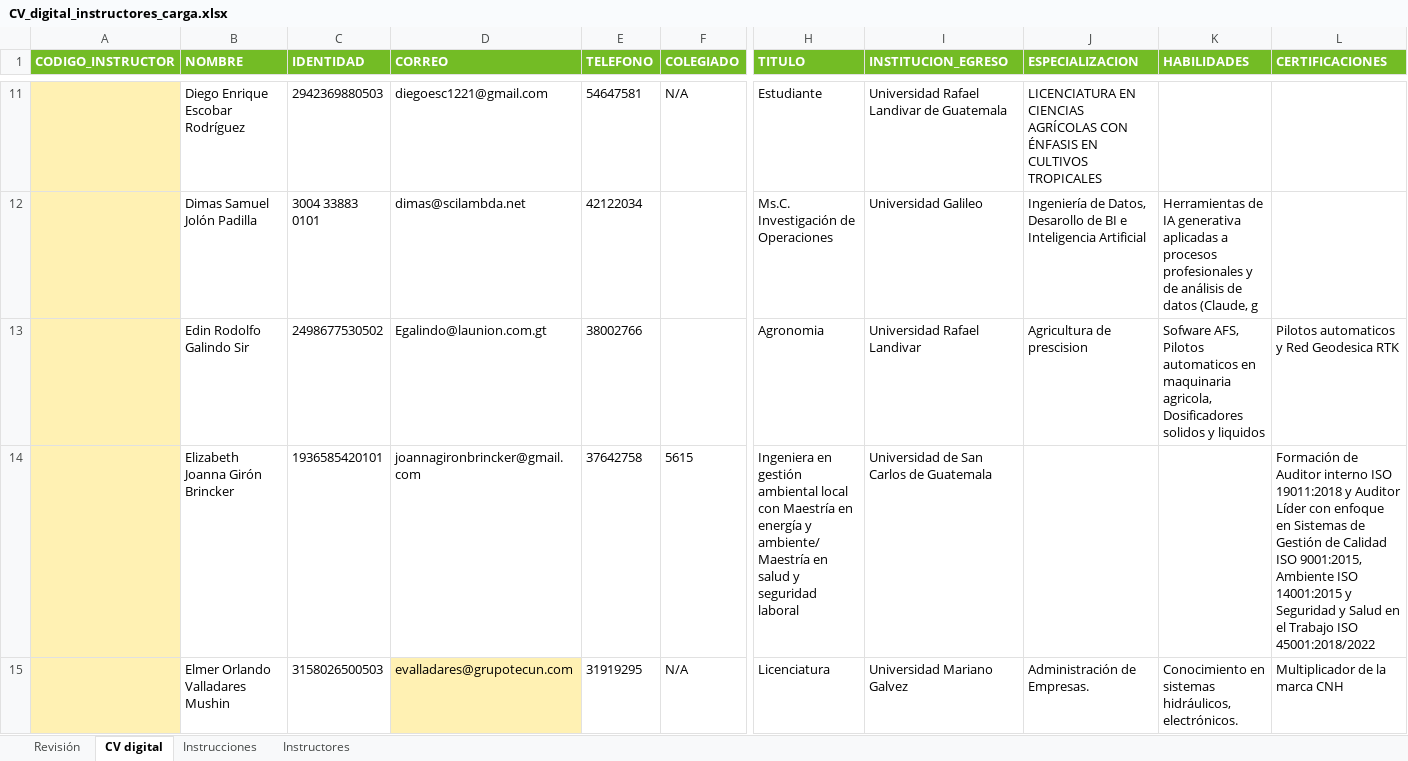
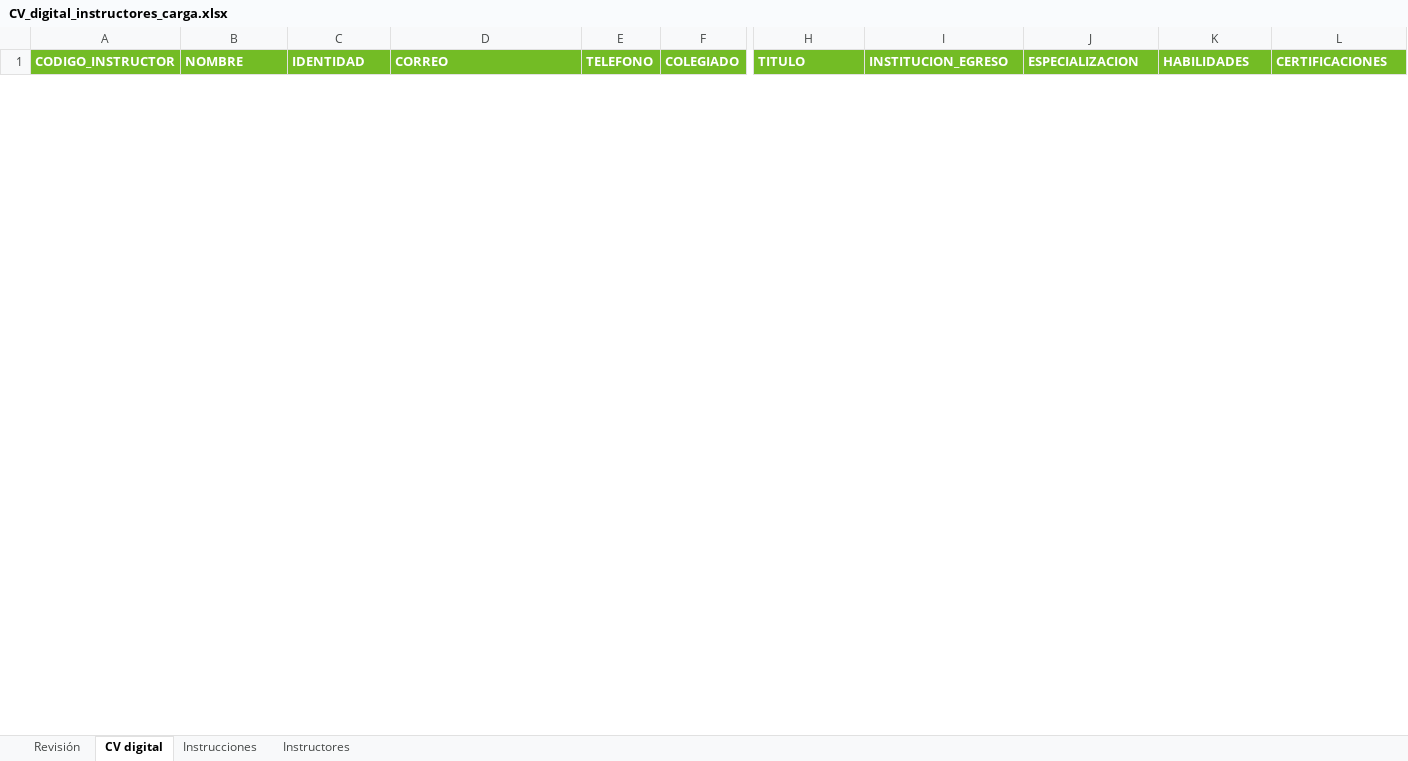
Before and after one commit to Cengicana-Oficial/Proyecto_Cengicana_Practicantes2, an Excel workbook: Prototipos/CV_digital_instructores_carga.xlsx, sheet CV digital, drawn as a sheet; only a part is shown, gaps mark what is left out; values as stored, in another font and other column widths than the file's, no borders; removed rows and columns are numbered as before the commit, all else as after; rows hold the shown columns only; the diff covers the shown part only; the diff names each change by its address in the sheet, - before the commit and + after, or states it on an @@ line.

Commit message:
fix(datos): datos ficticios en los prototipos de CV y Prototipos fuera de la imagen
AUD-2026-001/C-1: las plantillas tenian datos personales reales de instructores y Apache las
servia como estaticos sin sesion.

```diff
--- a/Prototipos/CV_digital_instructores_carga.xlsx (sheet CV digital)
+++ b/Prototipos/CV_digital_instructores_carga.xlsx (sheet CV digital)
-row 11:  | Diego Enrique Escobar Rodríguez | 2942369880503 | diegoesc1221@gmail.com | 54647581 | N/A | Estudiante | Universidad Rafael Landivar de Guatemala | LICENCIATURA EN CIENCIAS AGRÍCOLAS CON ÉNFASIS EN CULTIVOS TROPICALES
-row 12:  | Dimas Samuel Jolón Padilla | 3004 33883 0101 | dimas@scilambda.net | 42122034 |  | Ms.C. Investigación de Operaciones | Universidad Galileo | Ingeniería de Datos, Desarollo de BI e Inteligencia Artificial | Herramientas de IA generativa aplicadas a procesos profesionales y de análisis de datos (Claude, g
-row 13:  | Edin Rodolfo Galindo Sir | 2498677530502 | Egalindo@launion.com.gt | 38002766 |  | Agronomia | Universidad Rafael Landivar | Agricultura de prescision | Sofware AFS, Pilotos automaticos en maquinaria agricola, Dosificadores solidos y liquidos | Pilotos automaticos y Red Geodesica RTK
-row 14:  | Elizabeth Joanna Girón Brincker | 1936585420101 | joannagironbrincker@gmail.com | 37642758 | 5615 | Ingeniera en gestión ambiental local con Maestría en energía y ambiente/ Maestría en salud y seguridad laboral | Universidad de San Carlos de Guatemala |  |  | Formación de Auditor interno ISO 19011:2018 y Auditor Líder con enfoque en Sistemas de Gestión de Calidad ISO 9001:2015, Ambiente ISO 14001:2015 y Seguridad y Salud en el Trabajo ISO 45001:2018/2022
-row 15:  | Elmer Orlando Valladares Mushin | 3158026500503 | evalladares@grupotecun.com | 31919295 | N/A | Licenciatura | Universidad Mariano Galvez | Administración de Empresas. | Conocimiento en sistemas hidráulicos, electrónicos. | Multiplicador de la marca CNH
```
Also changed, not shown: 1 added row and 42 removed rows elsewhere in this sheet, sheet Revisión, sheet Instructores, Prototipos/CV-digital.xlsx, 31 other files.
